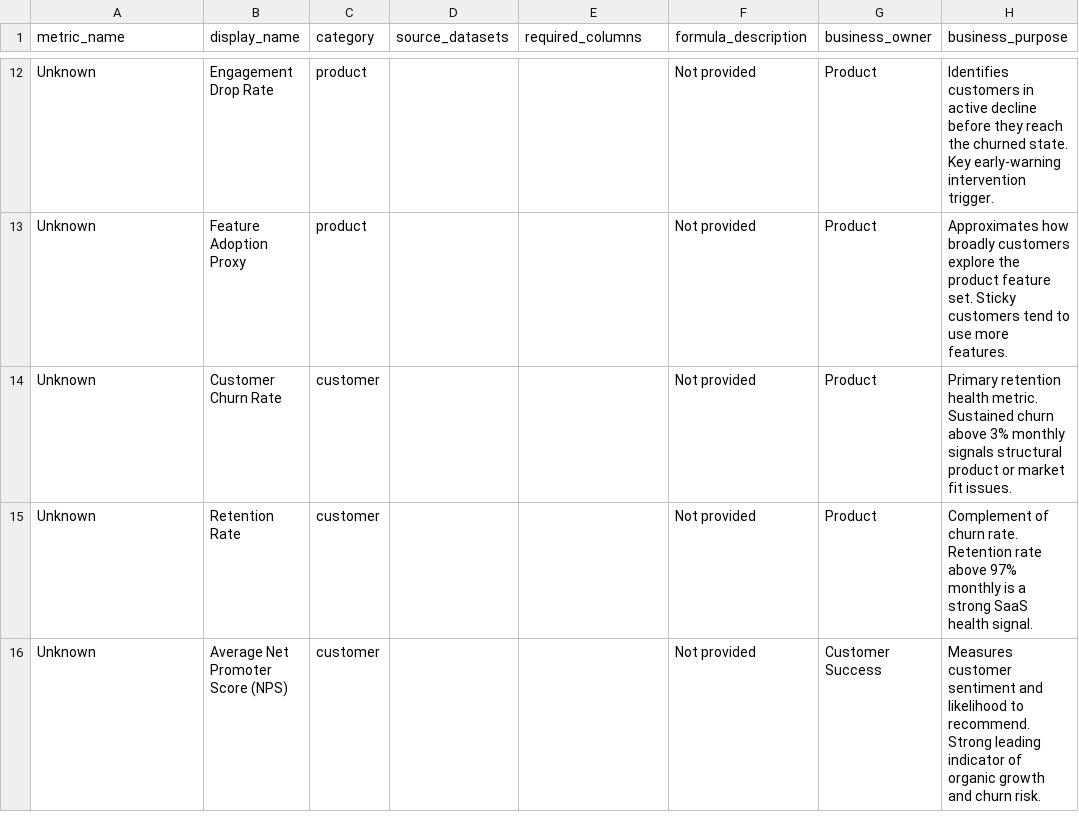
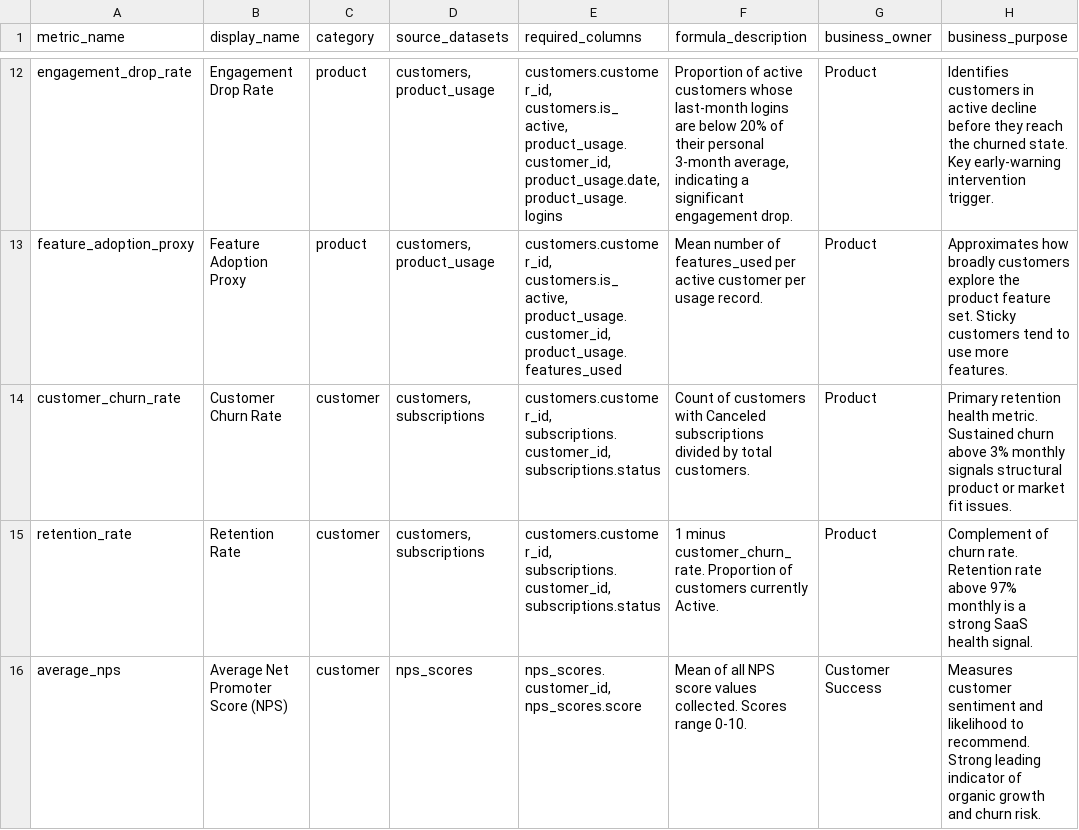
Before and after one commit to tryapitsynandrey-web/business-product-analytics, a CSV file: data/exports/metric_lineage.csv, drawn as a sheet; only a part is shown, gaps mark what is left out; the diff covers the shown part only; the diff names each change by its address in the sheet, - before the commit and + after, or states it on an @@ line.

Commit message:
feat: update business metrics, refresh synthetic datasets, and implement project Makefile

```diff
--- a/data/exports/metric_lineage.csv
+++ b/data/exports/metric_lineage.csv
-A12 (metric_name): Unknown
+A12 (metric_name): engagement_drop_rate
-D12:D13 (source_datasets): (empty)
+D12:D13 (source_datasets): customers, product_usage
-E12 (required_columns): (empty)
+E12 (required_columns): customers.customer_id, customers.is_active, product_usage.customer_id, product_usage.date, product_usage.logins
-F12 (formula_description): Not provided
+F12 (formula_description): Proportion of active customers whose last-month logins are below 20% of their personal 3-month average, indicating a significant engagement drop.
-A13 (metric_name): Unknown
+A13 (metric_name): feature_adoption_proxy
-E13 (required_columns): (empty)
+E13 (required_columns): customers.customer_id, customers.is_active, product_usage.customer_id, product_usage.features_used
-F13 (formula_description): Not provided
+F13 (formula_description): Mean number of features_used per active customer per usage record.
-A14 (metric_name): Unknown
+A14 (metric_name): customer_churn_rate
-D14:D15 (source_datasets): (empty)
+D14:D15 (source_datasets): customers, subscriptions
-E14:E15 (required_columns): (empty)
+E14:E15 (required_columns): customers.customer_id, subscriptions.customer_id, subscriptions.status
-F14 (formula_description): Not provided
+F14 (formula_description): Count of customers with Canceled subscriptions divided by total customers.
-A15 (metric_name): Unknown
+A15 (metric_name): retention_rate
-F15 (formula_description): Not provided
+F15 (formula_description): 1 minus customer_churn_rate. Proportion of customers currently Active.
-A16 (metric_name): Unknown
+A16 (metric_name): average_nps
-D16 (source_datasets): (empty)
+D16 (source_datasets): nps_scores
-E16 (required_columns): (empty)
+E16 (required_columns): nps_scores.customer_id, nps_scores.score
-F16 (formula_description): Not provided
+F16 (formula_description): Mean of all NPS score values collected. Scores range 0-10.
```
Also changed, not shown: 128 edited cells elsewhere in this file, data/exports/churn_risk_profiles.csv, data/exports/revenue_leakage.csv, 38 other files.
